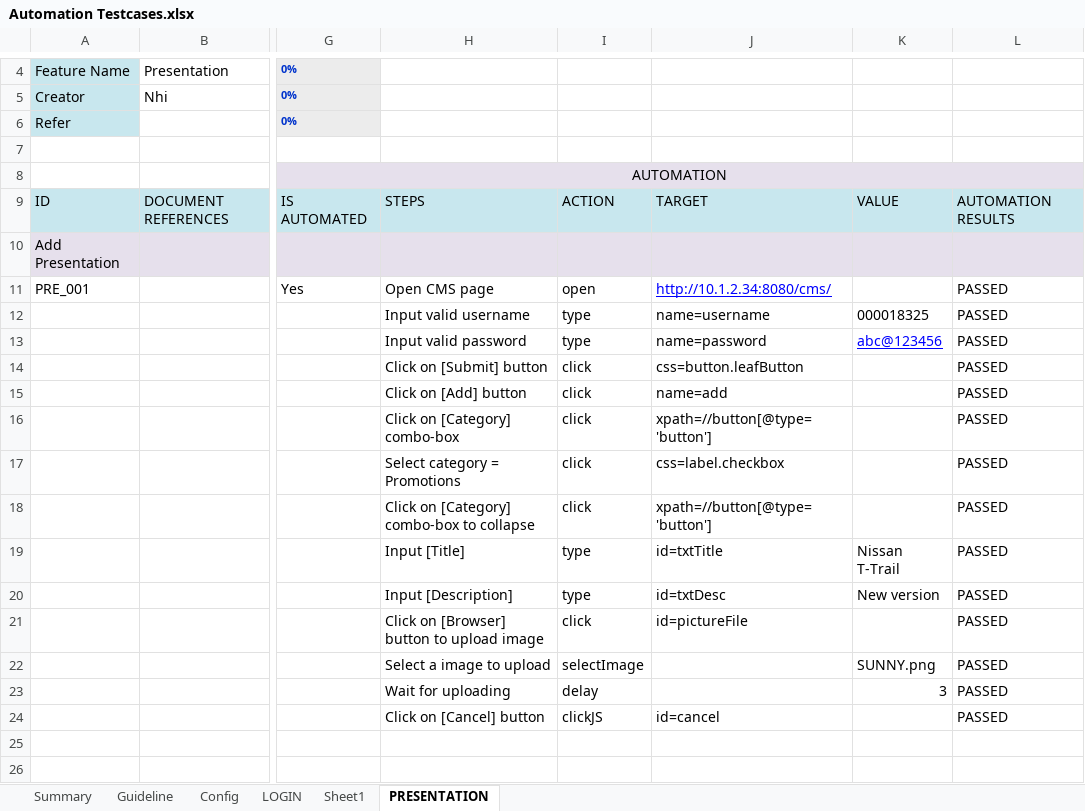
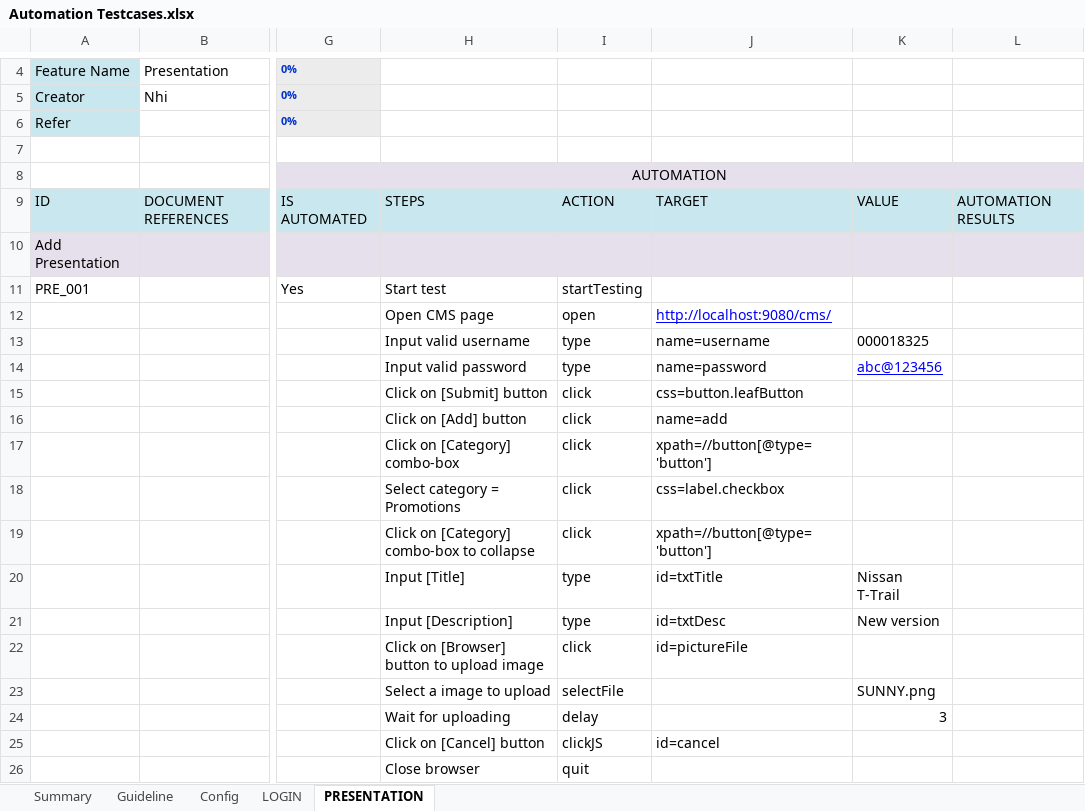
Before and after one commit to khoaha88/DataDriven, an Excel workbook: inputdata/Automation Testcases.xlsx, sheet PRESENTATION, drawn as a sheet; only a part is shown, gaps mark what is left out; values as stored, in another font and other column widths than the file's, no borders; conditional formats not drawn; addresses are those after the commit; rows hold the shown columns only; the diff names each change by its address in the sheet, - before the commit and + after, or states it on an @@ line.

Commit message:
Add more actions: [startTesting], [endTesting]

```diff
--- a/inputdata/Automation Testcases.xlsx (sheet PRESENTATION)
+++ b/inputdata/Automation Testcases.xlsx (sheet PRESENTATION)
-sheet tab: Sheet1
-H11: Open CMS page
+H11: Start test
-I11: open
+I11: startTesting
-J11: http://10.1.2.34:8080/cms/
+J11: (empty)
-L11: PASSED
+L11: (empty)
+row 12:  |  |  | Open CMS page | open | http://localhost:9080/cms/
-L13:L25: PASSED
+L13:L25: (empty)
-I23: selectImage
+I23: selectFile
+row 26:  |  |  | Close browser | quit
```
Also changed, not shown: sheet LOGIN, sheet Config, formulas that keep their value, 21 other files.
